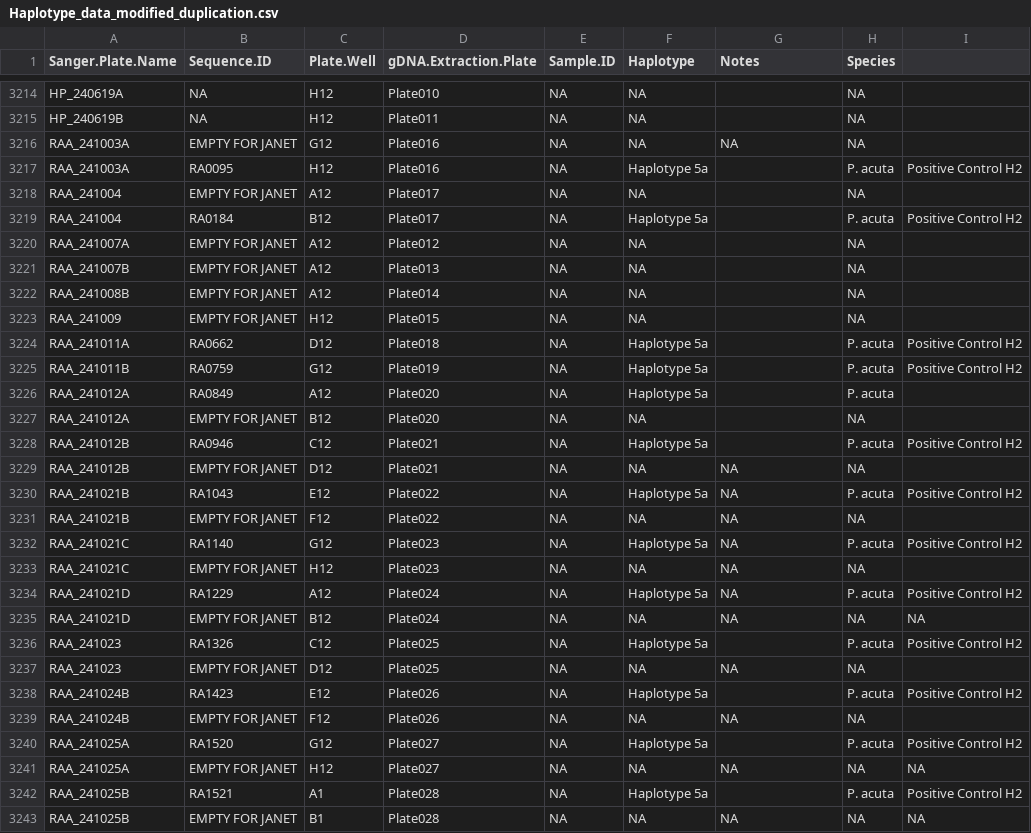
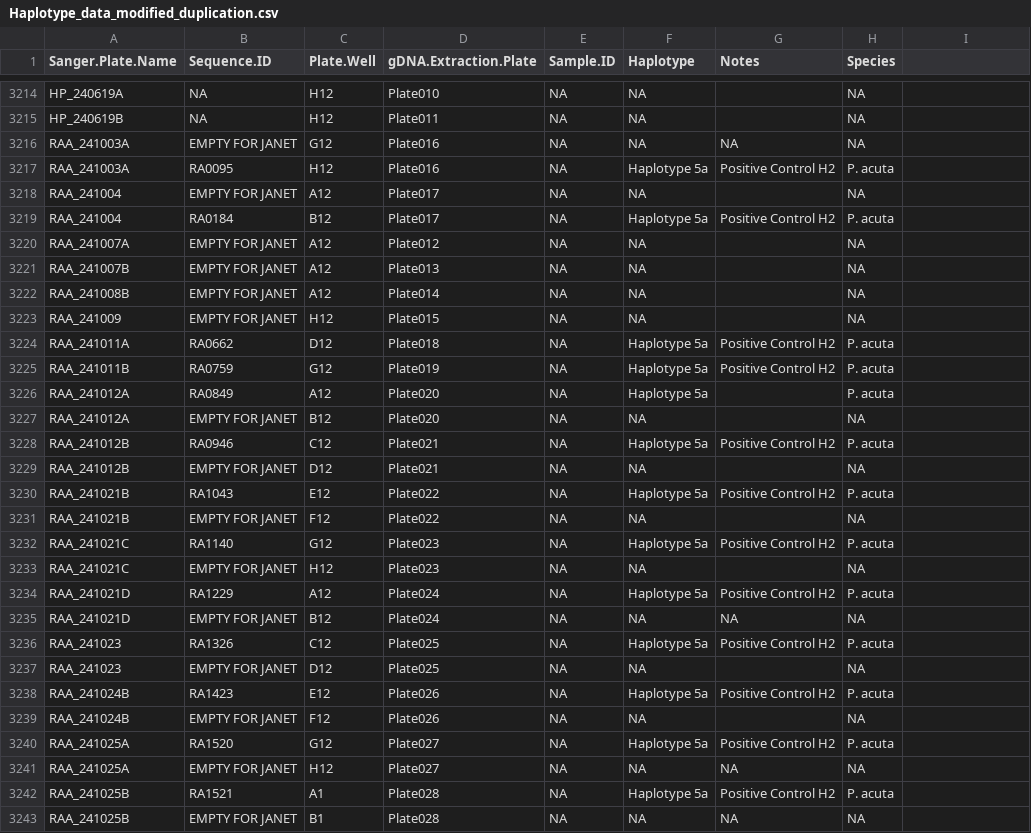
Before and after one commit to PierrickHarnay/Pocillopora_under_environmental_stressors, a CSV file: Data/Haplotype_data_modified_duplication.csv, drawn as a sheet; only a part is shown, gaps mark what is left out; the diff covers the shown part only.

```diff
--- a/Data/Haplotype_data_modified_duplication.csv
+++ b/Data/Haplotype_data_modified_duplication.csv
@@ -3217 +3217 @@ RAA_241003A,EMPTY FOR JANET,G12,Plate016,NA,NA,NA,NA,
-RAA_241003A,RA0095,H12,Plate016,NA,Haplotype 5a,,P. acuta,Positive Control H2
+RAA_241003A,RA0095,H12,Plate016,NA,Haplotype 5a,Positive Control H2,P. acuta
@@ -3219 +3219 @@ RAA_241004,EMPTY FOR JANET,A12,Plate017,NA,NA,,NA,
-RAA_241004,RA0184,B12,Plate017,NA,Haplotype 5a,,P. acuta,Positive Control H2
+RAA_241004,RA0184,B12,Plate017,NA,Haplotype 5a,Positive Control H2,P. acuta
@@ -3224,2 +3224,2 @@ RAA_241009,EMPTY FOR JANET,H12,Plate015,NA,NA,,NA,
-RAA_241011A,RA0662,D12,Plate018,NA,Haplotype 5a,,P. acuta,Positive Control H2
-RAA_241011B,RA0759,G12,Plate019,NA,Haplotype 5a,,P. acuta,Positive Control H2
+RAA_241011A,RA0662,D12,Plate018,NA,Haplotype 5a,Positive Control H2,P. acuta
+RAA_241011B,RA0759,G12,Plate019,NA,Haplotype 5a,Positive Control H2,P. acuta
@@ -3228,16 +3228,16 @@ RAA_241012A,EMPTY FOR JANET,B12,Plate020,NA,NA,,NA,
-RAA_241012B,RA0946,C12,Plate021,NA,Haplotype 5a,,P. acuta,Positive Control H2
-RAA_241012B,EMPTY FOR JANET,D12,Plate021,NA,NA,NA,NA,
-RAA_241021B,RA1043,E12,Plate022,NA,Haplotype 5a,NA,P. acuta,Positive Control H2
-RAA_241021B,EMPTY FOR JANET,F12,Plate022,NA,NA,NA,NA,
-RAA_241021C,RA1140,G12,Plate023,NA,Haplotype 5a,NA,P. acuta,Positive Control H2
-RAA_241021C,EMPTY FOR JANET,H12,Plate023,NA,NA,NA,NA,
-RAA_241021D,RA1229,A12,Plate024,NA,Haplotype 5a,NA,P. acuta,Positive Control H2
-RAA_241021D,EMPTY FOR JANET,B12,Plate024,NA,NA,NA,NA,NA
-RAA_241023,RA1326,C12,Plate025,NA,Haplotype 5a,,P. acuta,Positive Control H2
-RAA_241023,EMPTY FOR JANET,D12,Plate025,NA,NA,NA,NA,
-RAA_241024B,RA1423,E12,Plate026,NA,Haplotype 5a,,P. acuta,Positive Control H2
-RAA_241024B,EMPTY FOR JANET,F12,Plate026,NA,NA,NA,NA,
-RAA_241025A,RA1520,G12,Plate027,NA,Haplotype 5a,,P. acuta,Positive Control H2
-RAA_241025A,EMPTY FOR JANET,H12,Plate027,NA,NA,NA,NA,NA
-RAA_241025B,RA1521,A1,Plate028,NA,Haplotype 5a,,P. acuta,Positive Control H2
-RAA_241025B,EMPTY FOR JANET,B1,Plate028,NA,NA,NA,NA,NA
+RAA_241012B,RA0946,C12,Plate021,NA,Haplotype 5a,Positive Control H2,P. acuta
+RAA_241012B,EMPTY FOR JANET,D12,Plate021,NA,NA,,NA
+RAA_241021B,RA1043,E12,Plate022,NA,Haplotype 5a,Positive Control H2,P. acuta
+RAA_241021B,EMPTY FOR JANET,F12,Plate022,NA,NA,,NA
+RAA_241021C,RA1140,G12,Plate023,NA,Haplotype 5a,Positive Control H2,P. acuta
+RAA_241021C,EMPTY FOR JANET,H12,Plate023,NA,NA,,NA
+RAA_241021D,RA1229,A12,Plate024,NA,Haplotype 5a,Positive Control H2,P. acuta
+RAA_241021D,EMPTY FOR JANET,B12,Plate024,NA,NA,NA,NA
+RAA_241023,RA1326,C12,Plate025,NA,Haplotype 5a,Positive Control H2,P. acuta
+RAA_241023,EMPTY FOR JANET,D12,Plate025,NA,NA,,NA
+RAA_241024B,RA1423,E12,Plate026,NA,Haplotype 5a,Positive Control H2,P. acuta
+RAA_241024B,EMPTY FOR JANET,F12,Plate026,NA,NA,,NA
+RAA_241025A,RA1520,G12,Plate027,NA,Haplotype 5a,Positive Control H2,P. acuta
+RAA_241025A,EMPTY FOR JANET,H12,Plate027,NA,NA,NA,NA
+RAA_241025B,RA1521,A1,Plate028,NA,Haplotype 5a,Positive Control H2,P. acuta
+RAA_241025B,EMPTY FOR JANET,B1,Plate028,NA,NA,NA,NA
```
Also changed, not shown: 60 edited cells elsewhere in this file, Data/POC_RA_Size.csv, 6 other files.
